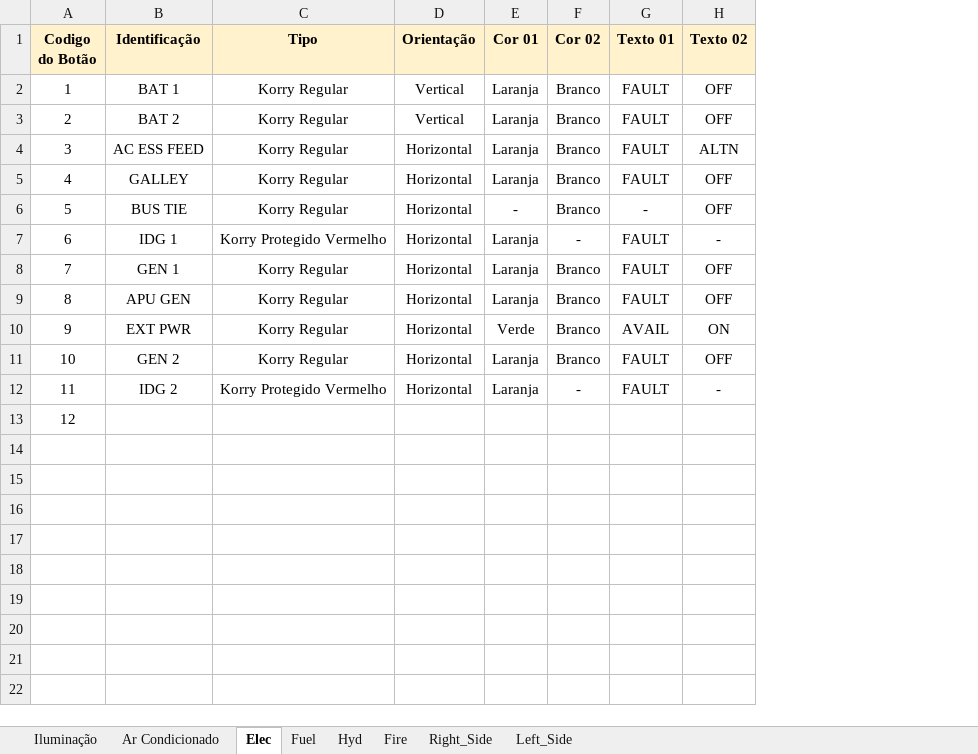
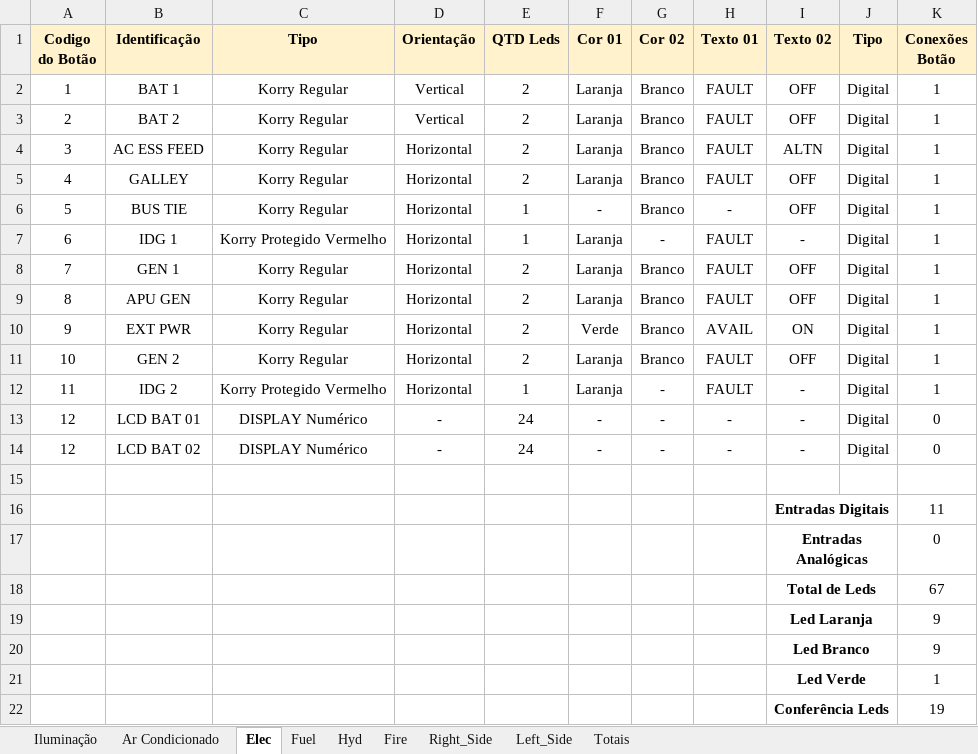
Before and after one commit to phtoth/A320Overhead, an Excel workbook: Buttons/Button_List.xlsx, sheet Elec, drawn as a sheet; values as stored, in another font and other column widths than the file's, no borders; addresses are those after the commit; the diff names each change by its address in the sheet, - before the commit and + after, or states it on an @@ line.

```diff
--- a/Buttons/Button_List.xlsx (sheet Elec)
+++ b/Buttons/Button_List.xlsx (sheet Elec)
+sheet tab: Totais
+column E (QTD Leds), rows 2-12: 2 | 2 | 2 | 2 | 1 | 1 | 2 | 2 | 2 | 2 | 1
+column J (Tipo), rows 2-12: all Digital
+column K (Conexões Botão), rows 2-12: all 1
+row 13: 12 | LCD BAT 01 | DISPLAY Numérico | - | 24 | - | - | - | - | Digital | 0
+row 14: 12 | LCD BAT 02 | DISPLAY Numérico | - | 24 | - | - | - | - | Digital | 0
-A15 (Codigo do Botão): 12
+A15 (Codigo do Botão): (empty)
+row 16:  |  |  |  |  |  |  |  | Entradas Digitais |  | 11
+row 17:  |  |  |  |  |  |  |  | Entradas Analógicas |  | 0
+row 18:  |  |  |  |  |  |  |  | Total de Leds |  | 67
+row 19:  |  |  |  |  |  |  |  | Led Laranja |  | 9
+row 20:  |  |  |  |  |  |  |  | Led Branco |  | 9
+row 21:  |  |  |  |  |  |  |  | Led Verde |  | 1
+row 22:  |  |  |  |  |  |  |  | Conferência Leds |  | 19
```
Also changed, not shown: sheet Left_Side, sheet Iluminação, sheet Right_Side, sheet Fire, sheet Ar Condicionado, sheet Hyd, 1 more sheet.
